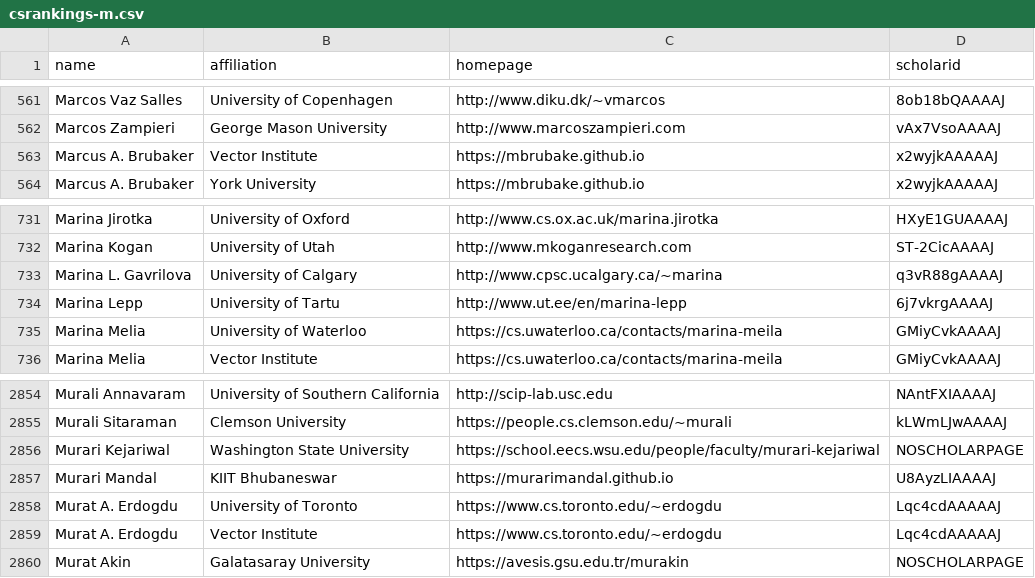
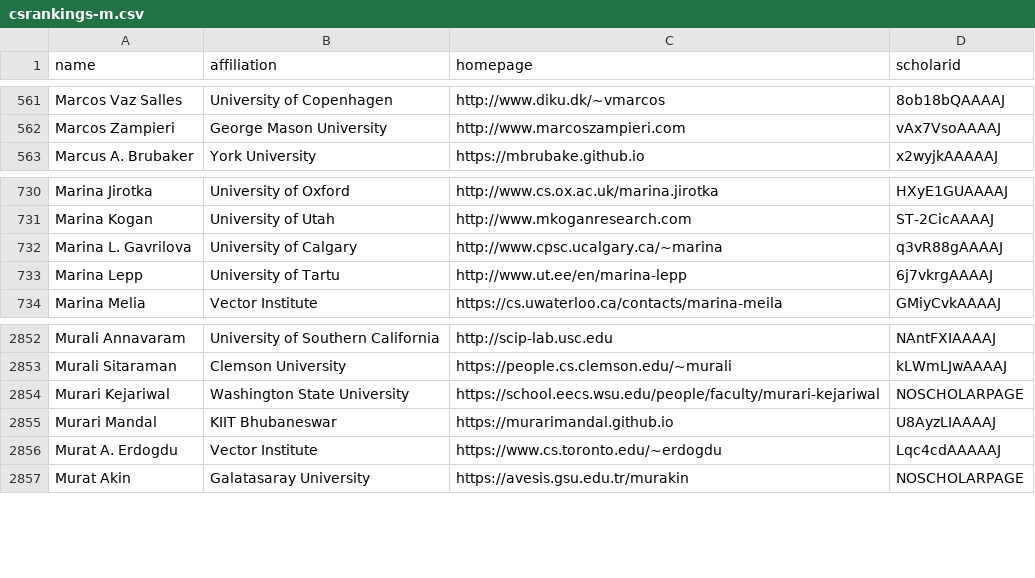
Before and after one commit to VectorInstitute/CSrankings, a CSV file: csrankings-m.csv, drawn as a sheet; only a part is shown, gaps mark what is left out; the diff names each change by its address in the sheet, - before the commit and + after, or states it on an @@ line.

Commit message:
Replaced missing javascript fixes, updated faculty lists

```diff
--- a/csrankings-m.csv
+++ b/csrankings-m.csv
-row 563: Marcus A. Brubaker | Vector Institute | https://mbrubake.github.io | x2wyjkAAAAAJ
-row 735: Marina Melia | University of Waterloo | https://cs.uwaterloo.ca/contacts/marina-meila | GMiyCvkAAAAJ
-row 2858: Murat A. Erdogdu | University of Toronto | https://www.cs.toronto.edu/~erdogdu | Lqc4cdAAAAAJ
```
Also changed, not shown: csrankings-a.csv, csrankings-g.csv, 10 other files.
